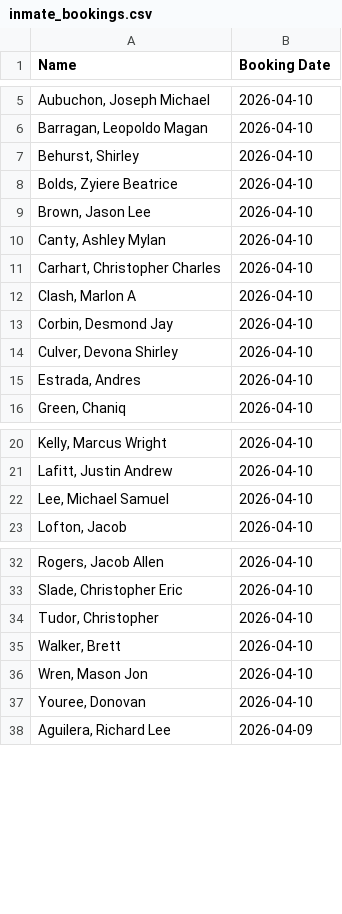
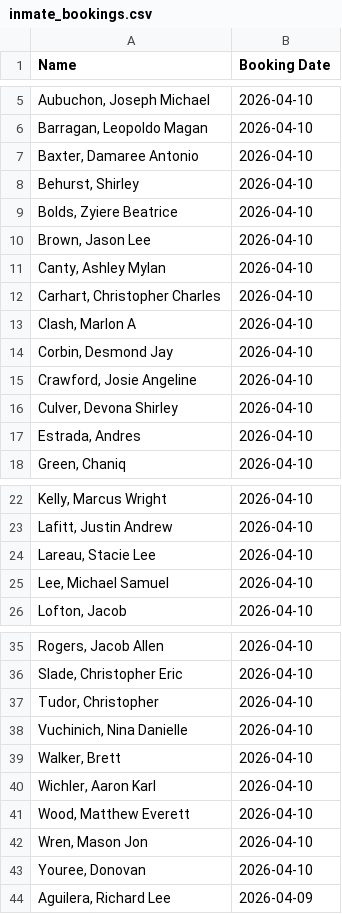
Before and after one commit to NguyenDa18/Portland-Jail-Data-Crawler, a CSV file: csvs/inmate_bookings.csv, drawn as a sheet; only a part is shown, gaps mark what is left out.

```diff
--- a/csvs/inmate_bookings.csv
+++ b/csvs/inmate_bookings.csv
@@ -6,2 +6,3 @@ Name,Booking Date
 "Barragan, Leopoldo Magan",2026-04-10
+"Baxter, Damaree Antonio",2026-04-10
 "Behurst, Shirley ",2026-04-10
@@ -13,2 +14,3 @@ Name,Booking Date
 "Corbin, Desmond Jay",2026-04-10
+"Crawford, Josie Angeline",2026-04-10
 "Culver, Devona Shirley",2026-04-10
@@ -21,2 +23,3 @@ Name,Booking Date
 "Lafitt, Justin Andrew",2026-04-10
+"Lareau, Stacie Lee",2026-04-10
 "Lee, Michael Samuel",2026-04-10
@@ -34,3 +37,6 @@ Name,Booking Date
 "Tudor, Christopher ",2026-04-10
+"Vuchinich, Nina Danielle",2026-04-10
 "Walker, Brett ",2026-04-10
+"Wichler, Aaron Karl",2026-04-10
+"Wood, Matthew Everett",2026-04-10
 "Wren, Mason Jon",2026-04-10
```
Also changed, not shown: csvs/inmate_charges.csv, csvs/inmate_details.csv.
